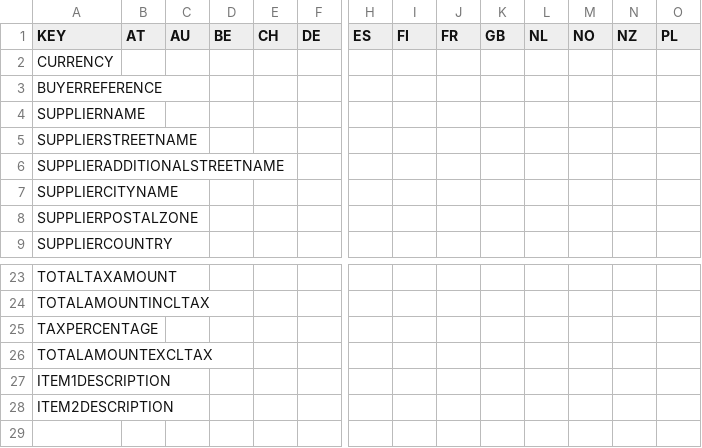
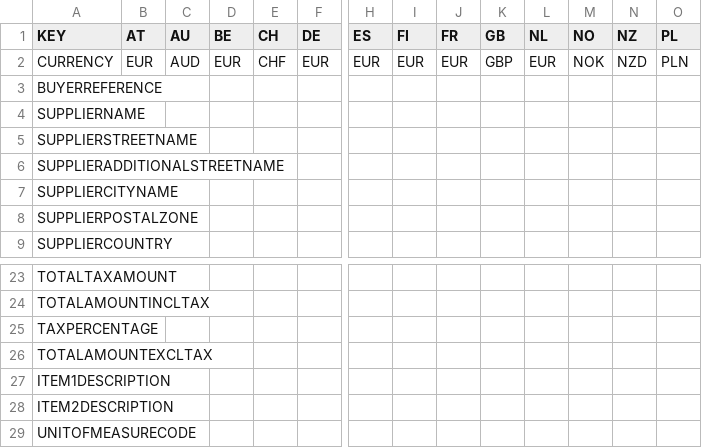
Before and after one commit to hanusatv/peppolgenerator, a CSV file: Text_approach/variables.csv, drawn as a sheet; only a part is shown, gaps mark what is left out; rows hold the shown columns only; the diff covers the shown part only; the diff names each change by its address in the sheet, - before the commit and + after, or states it on an @@ line.

```diff
--- a/Text_approach/variables.csv
+++ b/Text_approach/variables.csv
-B2 (AT): (empty)
+B2 (AT): EUR
-C2 (AU): (empty)
+C2 (AU): AUD
-D2 (BE): (empty)
+D2 (BE): EUR
-E2 (CH): (empty)
+E2 (CH): CHF
-F2 (DE): (empty)
+F2 (DE): EUR
-H2 (ES): (empty)
+H2 (ES): EUR
-I2 (FI): (empty)
+I2 (FI): EUR
-J2 (FR): (empty)
+J2 (FR): EUR
-K2 (GB): (empty)
+K2 (GB): GBP
-L2 (NL): (empty)
+L2 (NL): EUR
-M2 (NO): (empty)
+M2 (NO): NOK
-N2 (NZ): (empty)
+N2 (NZ): NZD
-O2 (PL): (empty)
+O2 (PL): PLN
+row 29: UNITOFMEASURECODE
```
Also changed, not shown: 2 edited cells elsewhere in this file, 17 other files.
